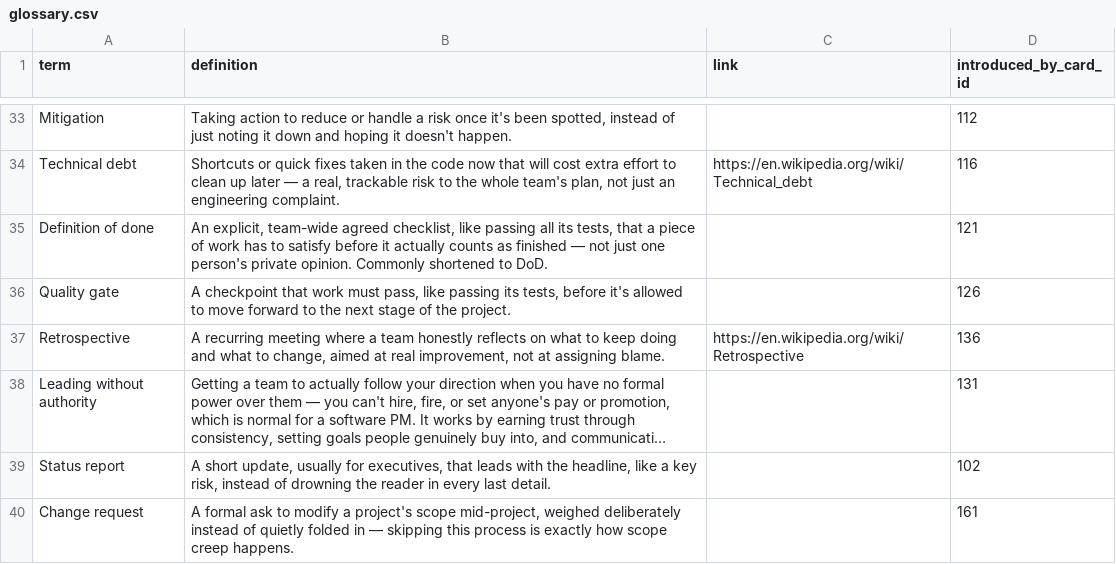
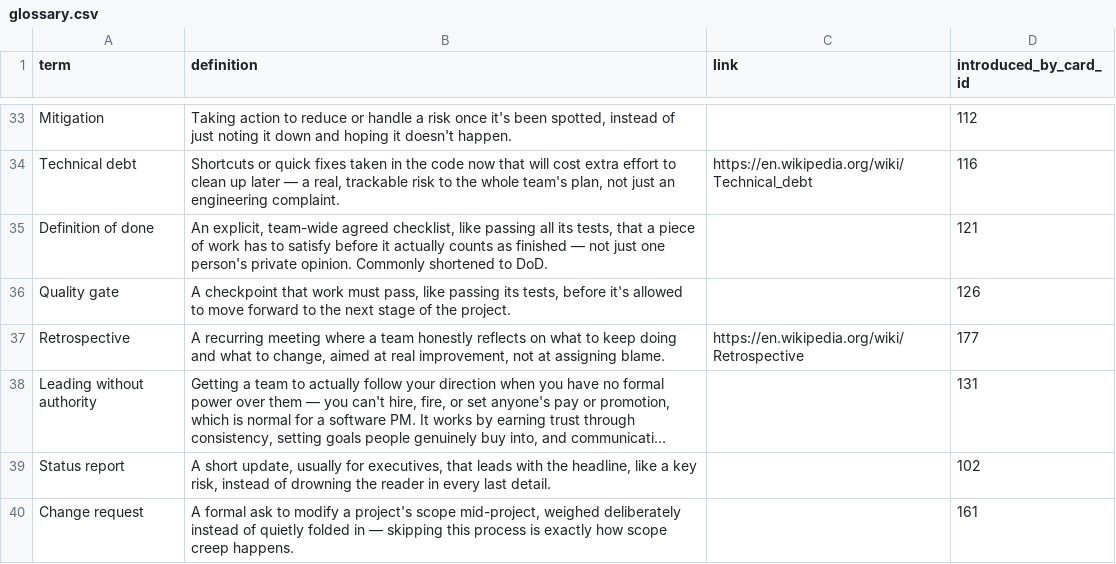
Before and after one commit to yaaddi-courses/managing-software-projects, a CSV file: source/glossary.csv, drawn as a sheet; only a part is shown, gaps mark what is left out; long unchanged cells end in …; the diff names each change by its address in the sheet, - before the commit and + after, or states it on an @@ line.

Commit message:
Fix forward-referenced glossary term
Remapped Retrospective to an earlier card (a Scrum-ceremony ordering
exercise) that already names and briefly explains it. check_key_term_usage.py
is clean. Course stays at 1.0.0.

```diff
--- a/source/glossary.csv
+++ b/source/glossary.csv
-D37 (introduced_by_card_id): 136
+D37 (introduced_by_card_id): 177
```
Also changed, not shown: source/cards.csv, 1 other file.
